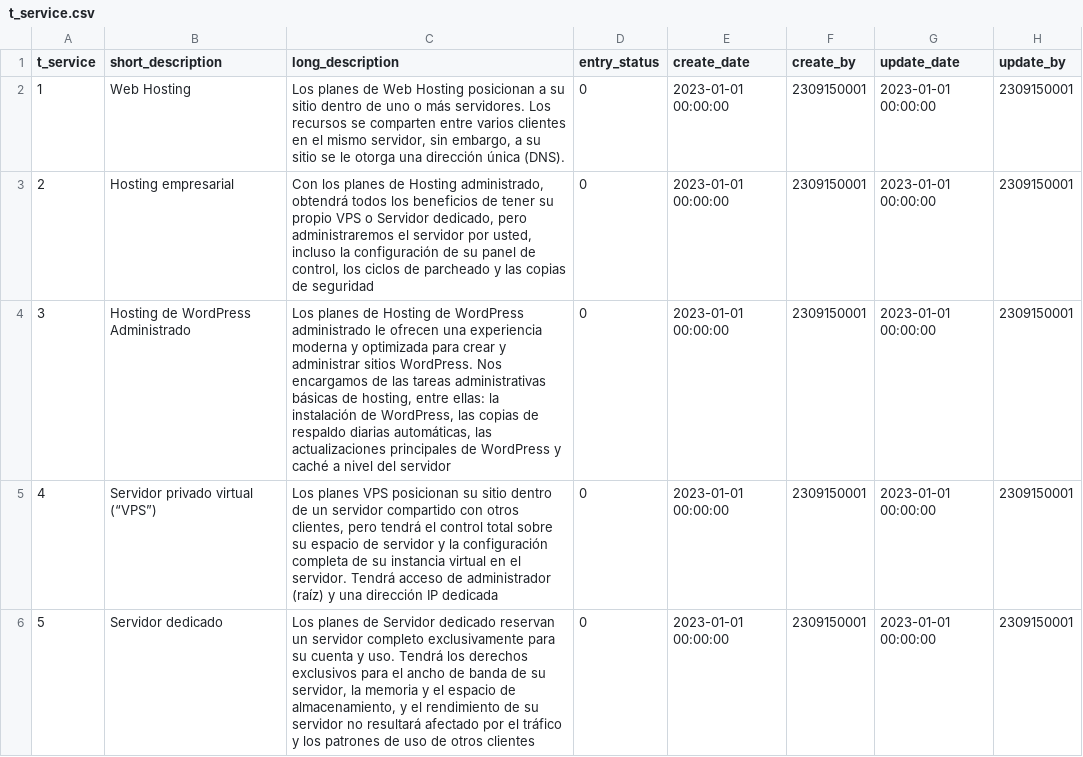
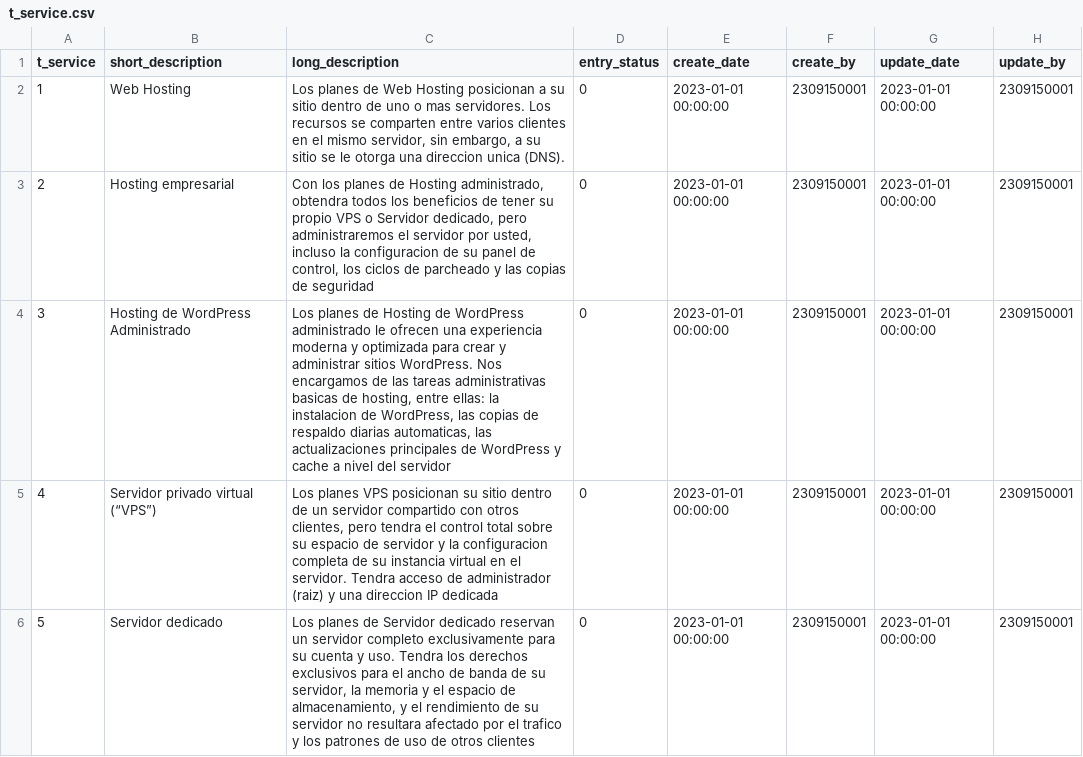
Before and after one commit to TCS2211194M1/Antares_project, a CSV file: tablas/t_service.csv, drawn as a sheet; only a part is shown; the diff covers the shown part only.

```diff
--- a/tablas/t_service.csv
+++ b/tablas/t_service.csv
@@ -1,6 +1,6 @@
 t_service,short_description,long_description,entry_status,create_date,create_by,update_date,update_by
-1,Web Hosting,"Los planes de Web Hosting posicionan a su sitio dentro de uno o más servidores. Los recursos se comparten entre varios clientes en el mismo servidor, sin embargo, a su sitio se le otorga una dirección única (DNS).",0,2023-01-01 00:00:00,2309150001,2023-01-01 00:00:00,2309150001
-2,Hosting empresarial,"Con los planes de Hosting administrado, obtendrá todos los beneficios de tener su propio VPS o Servidor dedicado, pero administraremos el servidor por usted, incluso la configuración de su panel de control, los ciclos de parcheado y las copias de seguridad",0,2023-01-01 00:00:00,2309150001,2023-01-01 00:00:00,2309150001
-3,Hosting de WordPress Administrado,"Los planes de Hosting de WordPress administrado le ofrecen una experiencia moderna y optimizada para crear y administrar sitios WordPress. Nos encargamos de las tareas administrativas básicas de hosting, entre ellas: la instalación de WordPress, las copias de respaldo diarias automáticas, las actualizaciones principales de WordPress y caché a nivel del servidor",0,2023-01-01 00:00:00,2309150001,2023-01-01 00:00:00,2309150001
-4,Servidor privado virtual (“VPS”),"Los planes VPS posicionan su sitio dentro de un servidor compartido con otros clientes, pero tendrá el control total sobre su espacio de servidor y la configuración completa de su instancia virtual en el servidor. Tendrá acceso de administrador (raíz) y una dirección IP dedicada",0,2023-01-01 00:00:00,2309150001,2023-01-01 00:00:00,2309150001
-5,Servidor dedicado,"Los planes de Servidor dedicado reservan un servidor completo exclusivamente para su cuenta y uso. Tendrá los derechos exclusivos para el ancho de banda de su servidor, la memoria y el espacio de almacenamiento, y el rendimiento de su servidor no resultará afectado por el tráfico y los patrones de uso de otros clientes",0,2023-01-01 00:00:00,2309150001,2023-01-01 00:00:00,2309150001
+1,Web Hosting,"Los planes de Web Hosting posicionan a su sitio dentro de uno o mas servidores. Los recursos se comparten entre varios clientes en el mismo servidor, sin embargo, a su sitio se le otorga una direccion unica (DNS).",0,2023-01-01 00:00:00,2309150001,2023-01-01 00:00:00,2309150001
+2,Hosting empresarial,"Con los planes de Hosting administrado, obtendra todos los beneficios de tener su propio VPS o Servidor dedicado, pero administraremos el servidor por usted, incluso la configuracion de su panel de control, los ciclos de parcheado y las copias de seguridad",0,2023-01-01 00:00:00,2309150001,2023-01-01 00:00:00,2309150001
+3,Hosting de WordPress Administrado,"Los planes de Hosting de WordPress administrado le ofrecen una experiencia moderna y optimizada para crear y administrar sitios WordPress. Nos encargamos de las tareas administrativas basicas de hosting, entre ellas: la instalacion de WordPress, las copias de respaldo diarias automaticas, las actualizaciones principales de WordPress y cache a nivel del servidor",0,2023-01-01 00:00:00,2309150001,2023-01-01 00:00:00,2309150001
+4,Servidor privado virtual (“VPS”),"Los planes VPS posicionan su sitio dentro de un servidor compartido con otros clientes, pero tendra el control total sobre su espacio de servidor y la configuracion completa de su instancia virtual en el servidor. Tendra acceso de administrador (raiz) y una direccion IP dedicada",0,2023-01-01 00:00:00,2309150001,2023-01-01 00:00:00,2309150001
+5,Servidor dedicado,"Los planes de Servidor dedicado reservan un servidor completo exclusivamente para su cuenta y uso. Tendra los derechos exclusivos para el ancho de banda de su servidor, la memoria y el espacio de almacenamiento, y el rendimiento de su servidor no resultara afectado por el trafico y los patrones de uso de otros clientes",0,2023-01-01 00:00:00,2309150001,2023-01-01 00:00:00,2309150001
```
Also changed, not shown: 7 edited cells elsewhere in this file, tablas/c_Estado.csv, tablas/c_Municipio.csv, 36 other files.
